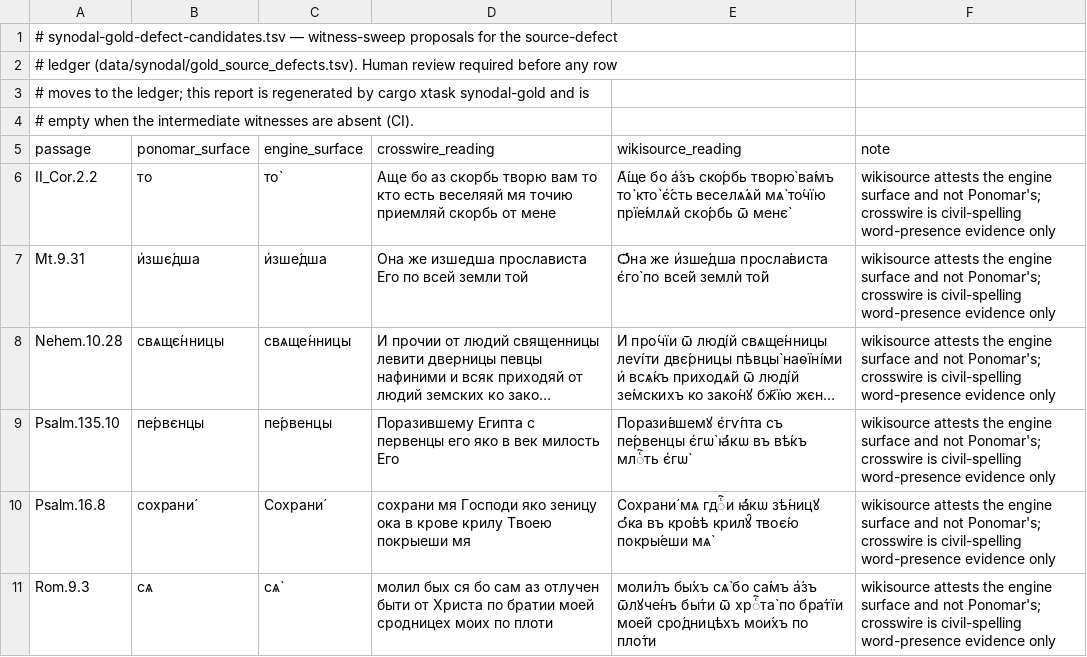
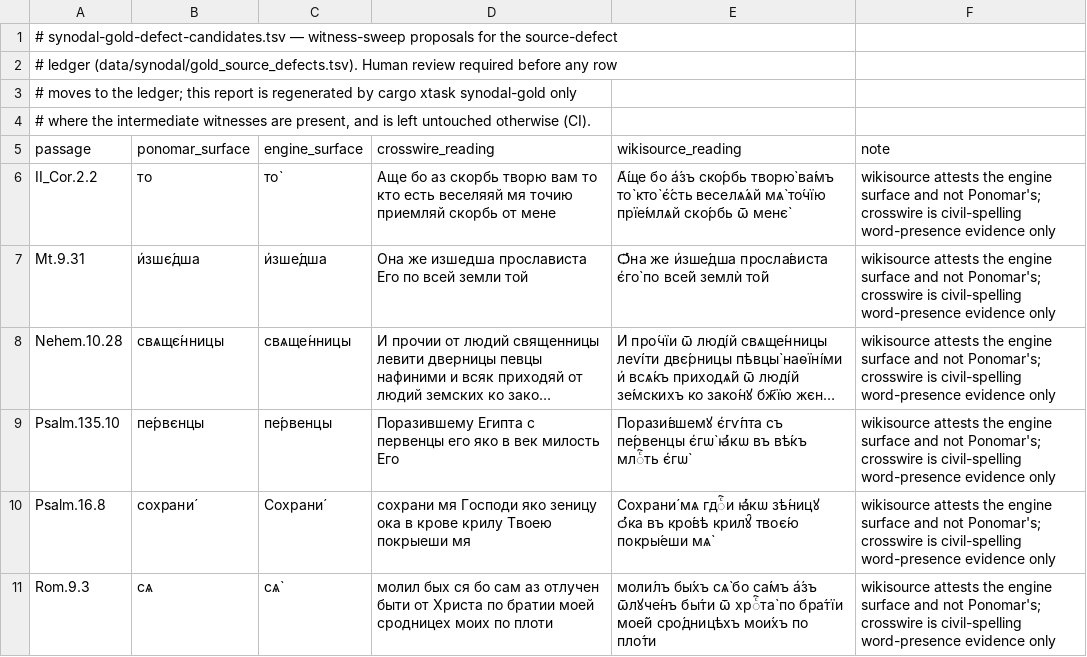
Before and after one commit to gold-silver-copper/church-slavonic, a TSV file: reports/synodal-gold-defect-candidates.tsv, drawn as a sheet; long unchanged cells end in ….

Commit message:
Leave the defect-candidates report untouched when witnesses are absent
CI regenerated it empty (no data/intermediate) and tripped the
generated-tree-stays-clean step; the sweep now writes only where it can
actually run.

```diff
--- a/reports/synodal-gold-defect-candidates.tsv
+++ b/reports/synodal-gold-defect-candidates.tsv
@@ -2,4 +2,4 @@
 # ledger (data/synodal/gold_source_defects.tsv). Human review required before any row
-# moves to the ledger; this report is regenerated by cargo xtask synodal-gold and is
-# empty when the intermediate witnesses are absent (CI).
+# moves to the ledger; this report is regenerated by cargo xtask synodal-gold only
+# where the intermediate witnesses are present, and is left untouched otherwise (CI).
 passage	ponomar_surface	engine_surface	crosswire_reading	wikisource_reading	note
```
Also changed, not shown: 1 other file.
